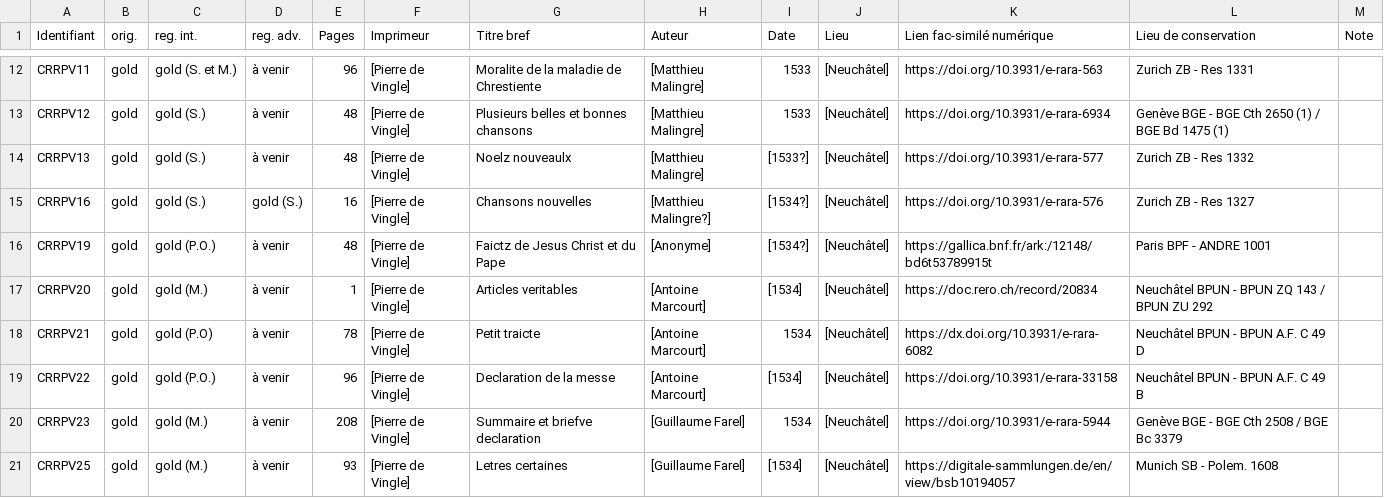
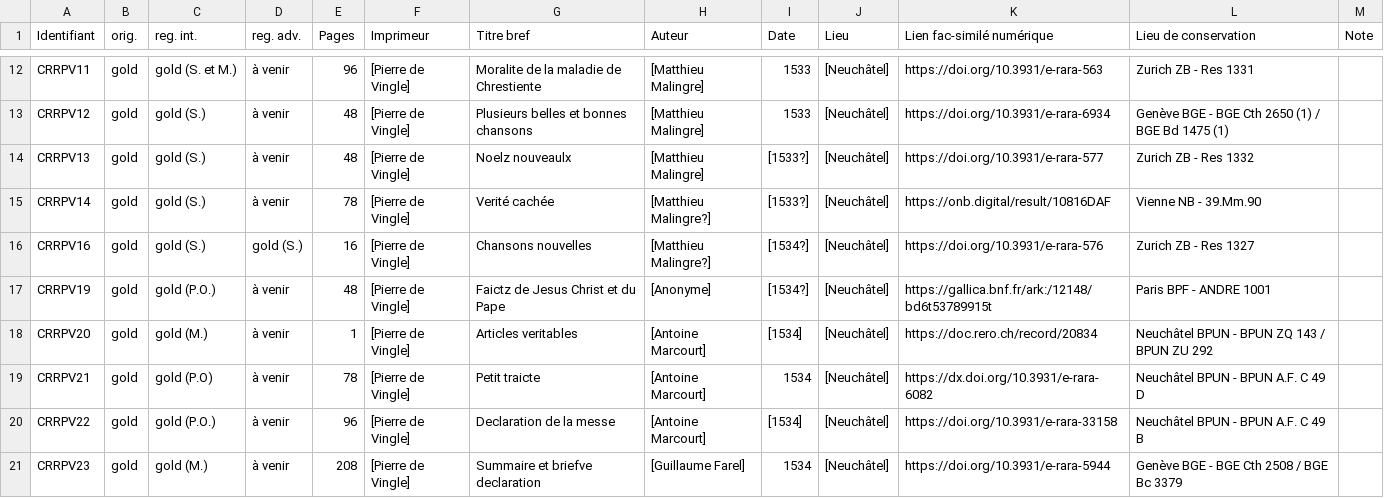
Before and after one commit to SETAFDH/TEI-SETAF, a CSV file: TEI_table.csv, drawn as a sheet; only a part is shown, gaps mark what is left out; the shorter side is filled out with more unchanged rows.

Commit message:
Update TEI_table.csv

```diff
--- a/TEI_table.csv
+++ b/TEI_table.csv
@@ -14,2 +14,3 @@ CRRPV12,gold,gold (S.),à venir,48,[Pierre de Vingle],Plusieurs belles et bonnes
 CRRPV13,gold,gold (S.),à venir,48,[Pierre de Vingle],Noelz nouveaulx,[Matthieu Malingre],[1533?],[Neuchâtel],https://doi.org/10.3931/e-rara-577,Zurich ZB - Res 1332,
+CRRPV14,gold,gold (S.),à venir,78,[Pierre de Vingle],Verité cachée,[Matthieu Malingre?],[1533?],[Neuchâtel],https://onb.digital/result/10816DAF,Vienne NB - 39.Mm.90,
 CRRPV16,gold,gold (S.),gold (S.),16,[Pierre de Vingle],Chansons nouvelles,[Matthieu Malingre?],[1534?],[Neuchâtel],https://doi.org/10.3931/e-rara-576,Zurich ZB - Res 1327,
```
